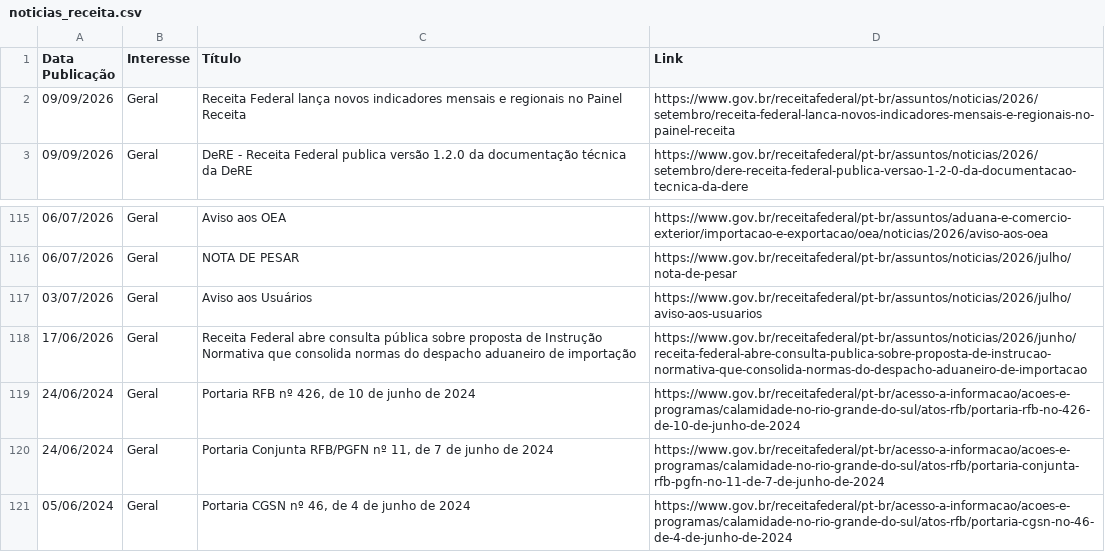
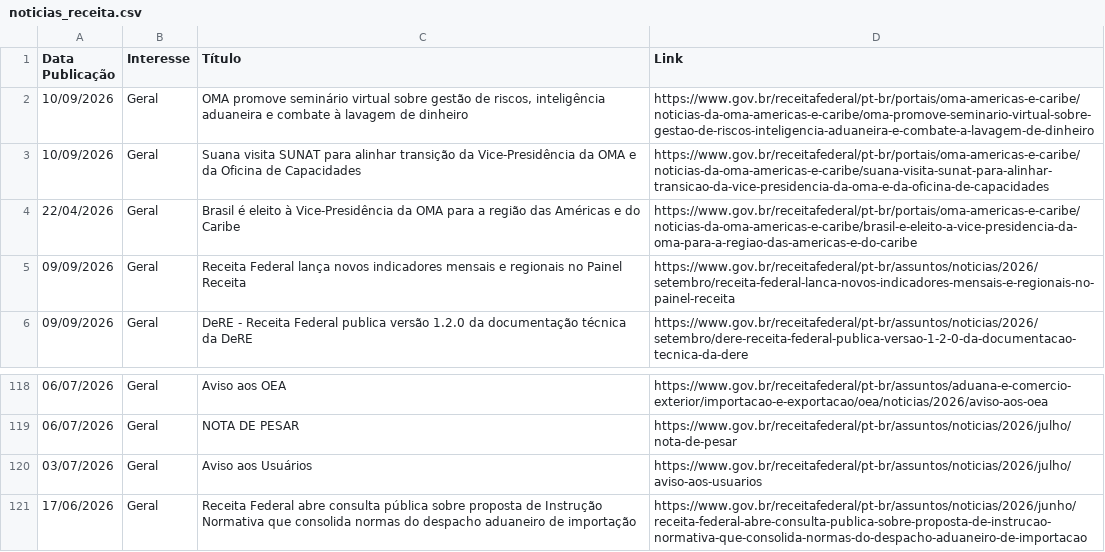
Before and after one commit to suporteagyle/automacao-receita, a CSV file: noticias_receita.csv, drawn as a sheet; only a part is shown, gaps mark what is left out.

```diff
--- a/noticias_receita.csv
+++ b/noticias_receita.csv
@@ -1,2 +1,5 @@
 Data Publicação,Interesse,Título,Link
+10/09/2026,Geral,"OMA promove seminário virtual sobre gestão de riscos, inteligência aduaneira e combate à lavagem de dinheiro",https://www.gov.br/receitafederal/pt-br/portais/oma-americas-e-caribe/noticias-da-oma-americas-e-caribe/oma-promove-seminario-virtual-sobre-gestao-de-riscos-inteligencia-aduaneira-e-combate-a-lavagem-de-dinheiro
+10/09/2026,Geral,Suana visita SUNAT para alinhar transição da Vice-Presidência da OMA e da Oficina de Capacidades,https://www.gov.br/receitafederal/pt-br/portais/oma-americas-e-caribe/noticias-da-oma-americas-e-caribe/suana-visita-sunat-para-alinhar-transicao-da-vice-presidencia-da-oma-e-da-oficina-de-capacidades
+22/04/2026,Geral,Brasil é eleito à Vice-Presidência da OMA para a região das Américas e do Caribe,https://www.gov.br/receitafederal/pt-br/portais/oma-americas-e-caribe/noticias-da-oma-americas-e-caribe/brasil-e-eleito-a-vice-presidencia-da-oma-para-a-regiao-das-americas-e-do-caribe
 09/09/2026,Geral,Receita Federal lança novos indicadores mensais e regionais no Painel Receita,https://www.gov.br/receitafederal/pt-br/assuntos/noticias/2026/setembro/receita-federal-lanca-novos-indicadores-mensais-e-regionais-no-painel-receita
@@ -118,4 +121 @@ Data Publicação,Interesse,Título,Link
 17/06/2026,Geral,Receita Federal abre consulta pública sobre proposta de Instrução Normativa que consolida normas do despacho aduaneiro de importação,https://www.gov.br/receitafederal/pt-br/assuntos/noticias/2026/junho/receita-federal-abre-consulta-publica-sobre-proposta-de-instrucao-normativa-que-consolida-normas-do-despacho-aduaneiro-de-importacao
-24/06/2024,Geral,"Portaria RFB nº 426, de 10 de junho de 2024",https://www.gov.br/receitafederal/pt-br/acesso-a-informacao/acoes-e-programas/calamidade-no-rio-grande-do-sul/atos-rfb/portaria-rfb-no-426-de-10-de-junho-de-2024
-24/06/2024,Geral,"Portaria Conjunta RFB/PGFN nº 11, de 7 de junho de 2024",https://www.gov.br/receitafederal/pt-br/acesso-a-informacao/acoes-e-programas/calamidade-no-rio-grande-do-sul/atos-rfb/portaria-conjunta-rfb-pgfn-no-11-de-7-de-junho-de-2024
-05/06/2024,Geral,"Portaria CGSN nº 46, de 4 de junho de 2024",https://www.gov.br/receitafederal/pt-br/acesso-a-informacao/acoes-e-programas/calamidade-no-rio-grande-do-sul/atos-rfb/portaria-cgsn-no-46-de-4-de-junho-de-2024
```
